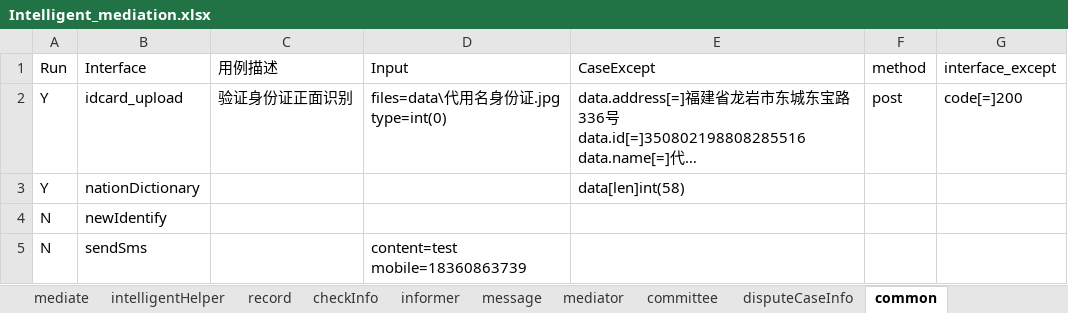
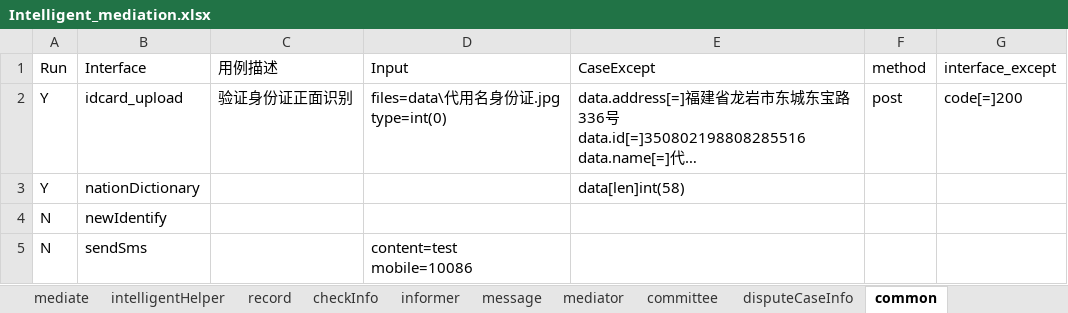
Before and after one commit to lqzk/AutoTest, an Excel workbook: InterfaceAuto/server/Intelligent_mediation/Intelligent_mediation.xlsx, sheet common, drawn as a sheet; long unchanged cells end in …; values as stored, in another font and other column widths than the file's, no borders; ↵ is a line break in a cell; the diff names each change by its address in the sheet, - before the commit and + after, or states it on an @@ line.

```diff
--- a/InterfaceAuto/server/Intelligent_mediation/Intelligent_mediation.xlsx (sheet common)
+++ b/InterfaceAuto/server/Intelligent_mediation/Intelligent_mediation.xlsx (sheet common)
-D5 (Input): content=test ↵ mobile=18360863739
+D5 (Input): content=test ↵ mobile=10086
```
Also changed, not shown: sheet checkInfo, sheet disputeCaseInfo, sheet mediator, sheet committee, 4 other files.
